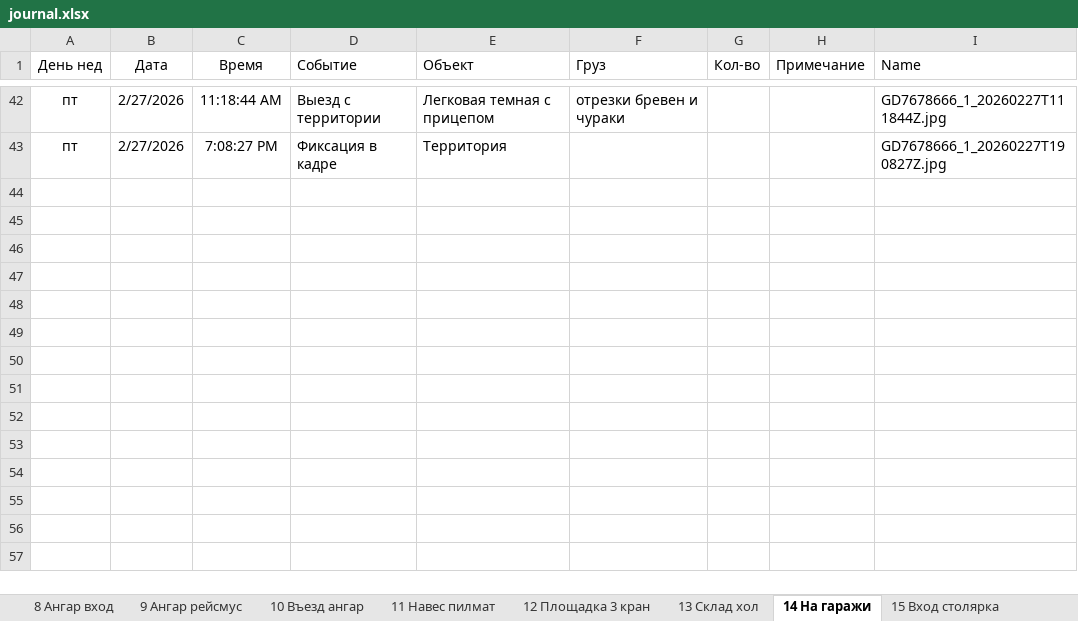
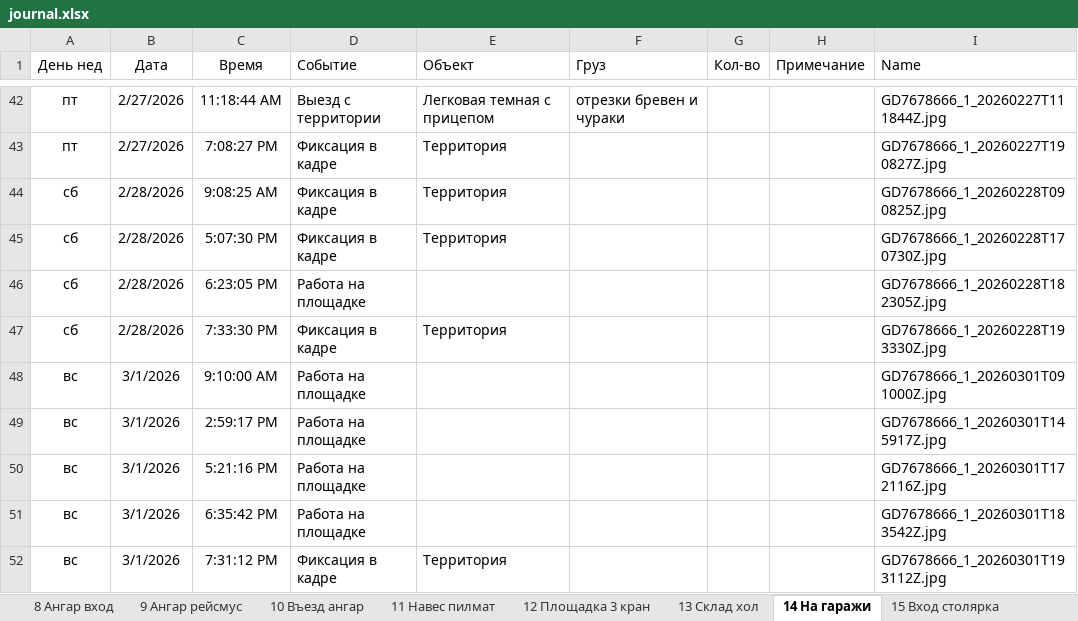
Before and after one commit to lartar02-cloud/asddd, an Excel workbook: journal.xlsx, sheet 14 На гаражи, drawn as a sheet; only a part is shown, gaps mark what is left out; values as stored, in another font and other column widths than the file's, no borders; conditional formats and table styles not drawn; the diff names each change by its address in the sheet, - before the commit and + after, or states it on an @@ line.

```diff
--- a/journal.xlsx (sheet 14 На гаражи)
+++ b/journal.xlsx (sheet 14 На гаражи)
+row 44: сб | 2/28/2026 | 9:08:25 AM | Фиксация в кадре | Территория |  |  |  | GD7678666_1_20260228T090825Z.jpg
+row 45: сб | 2/28/2026 | 5:07:30 PM | Фиксация в кадре | Территория |  |  |  | GD7678666_1_20260228T170730Z.jpg
+row 46: сб | 2/28/2026 | 6:23:05 PM | Работа на площадке |  |  |  |  | GD7678666_1_20260228T182305Z.jpg
+row 47: сб | 2/28/2026 | 7:33:30 PM | Фиксация в кадре | Территория |  |  |  | GD7678666_1_20260228T193330Z.jpg
+row 48: вс | 3/1/2026 | 9:10:00 AM | Работа на площадке |  |  |  |  | GD7678666_1_20260301T091000Z.jpg
+row 49: вс | 3/1/2026 | 2:59:17 PM | Работа на площадке |  |  |  |  | GD7678666_1_20260301T145917Z.jpg
+row 50: вс | 3/1/2026 | 5:21:16 PM | Работа на площадке |  |  |  |  | GD7678666_1_20260301T172116Z.jpg
+row 51: вс | 3/1/2026 | 6:35:42 PM | Работа на площадке |  |  |  |  | GD7678666_1_20260301T183542Z.jpg
+row 52: вс | 3/1/2026 | 7:31:12 PM | Фиксация в кадре | Территория |  |  |  | GD7678666_1_20260301T193112Z.jpg
```
Also changed, not shown: sheet 12 Площадка 3 кран, sheet 6 Площадка 1 общага, sheet 7 Площадка 2 бетонщики, sheet 10 Въезд ангар, sheet 13 Склад хол, sheet 4 Крыльцо офиса, 10 more sheets, other sheet tabs, hidden cells, 57 other files.
